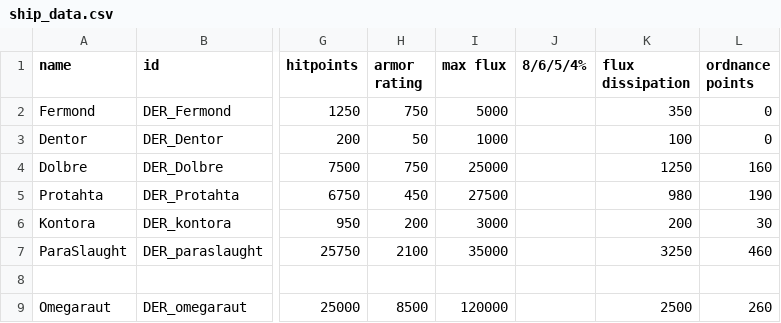
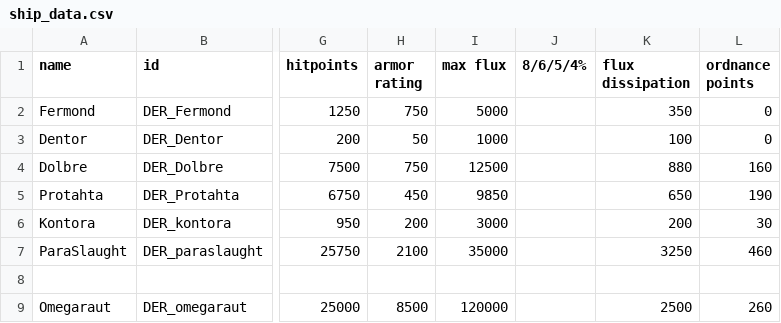
Before and after one commit to gunbuilderguy/Dermond-Federation, a CSV file: data/hulls/ship_data.csv, drawn as a sheet; only a part is shown, gaps mark what is left out; the diff names each change by its address in the sheet, - before the commit and + after, or states it on an @@ line.

```diff
--- a/data/hulls/ship_data.csv
+++ b/data/hulls/ship_data.csv
-I4 (max flux): 25000
+I4 (max flux): 12500
-K4 (flux dissipation): 1250
+K4 (flux dissipation): 880
-I5 (max flux): 27500
+I5 (max flux): 9850
-K5 (flux dissipation): 980
+K5 (flux dissipation): 650
```
Also changed, not shown: data/strings/descriptions.csv, 31 other files.
